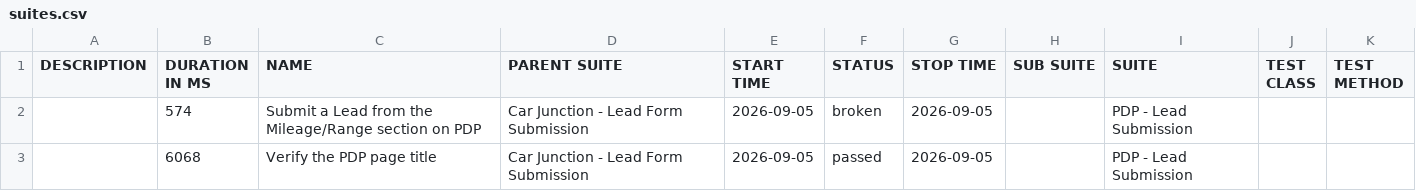
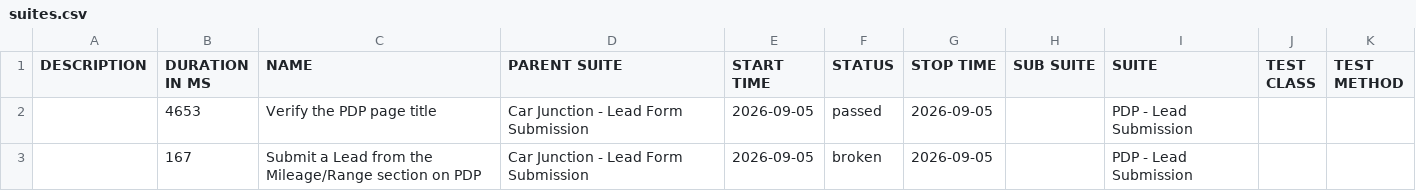
Before and after one commit to venkateshwari-commits/CarJunction-Automation-Report, a CSV file: data/suites.csv, drawn as a sheet.

```diff
--- a/data/suites.csv
+++ b/data/suites.csv
@@ -1,3 +1,3 @@
 "DESCRIPTION","DURATION IN MS","NAME","PARENT SUITE","START TIME","STATUS","STOP TIME","SUB SUITE","SUITE","TEST CLASS","TEST METHOD"
-"","574","Submit a Lead from the Mileage/Range section on PDP","Car Junction - Lead Form Submission","2026-09-05","broken","2026-09-05","","PDP - Lead Submission","",""
-"","6068","Verify the PDP page title","Car Junction - Lead Form Submission","2026-09-05","passed","2026-09-05","","PDP - Lead Submission","",""
+"","4653","Verify the PDP page title","Car Junction - Lead Form Submission","2026-09-05","passed","2026-09-05","","PDP - Lead Submission","",""
+"","167","Submit a Lead from the Mileage/Range section on PDP","Car Junction - Lead Form Submission","2026-09-05","broken","2026-09-05","","PDP - Lead Submission","",""
```
Also changed, not shown: 21 other files.
